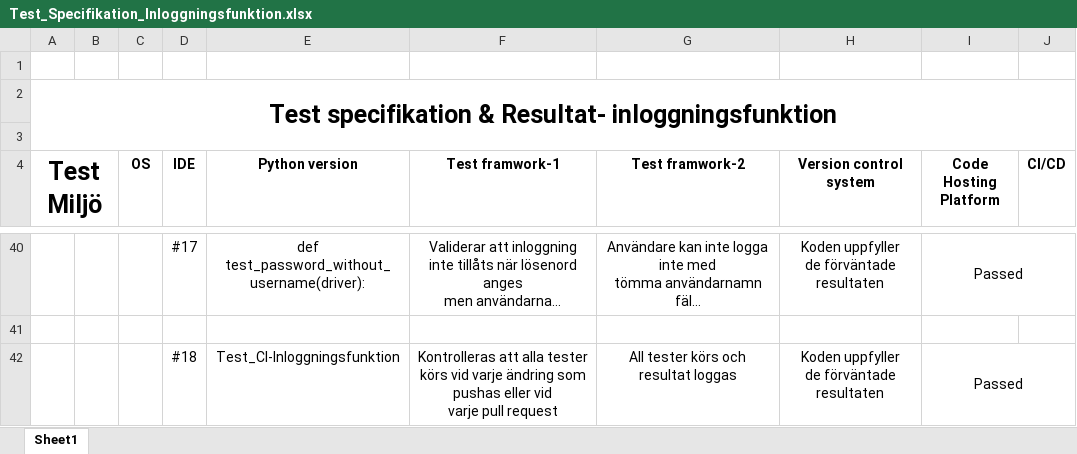
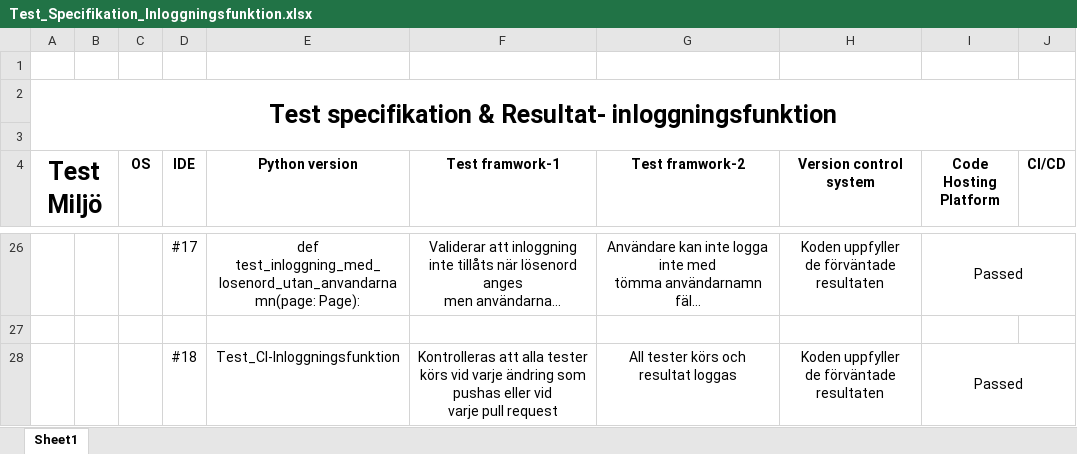
Before and after one commit to Ebesoh/InlamningsUppgift_TA, an Excel workbook: Del_1-Rapport/Test_Specifikation_Inloggningsfunktion.xlsx, sheet Sheet1, drawn as a sheet; only a part is shown, gaps mark what is left out; long unchanged cells end in …; values as stored, in another font and other column widths than the file's, no borders; addresses are those after the commit; the diff covers the shown part only; the diff names each change by its address in the sheet, - before the commit and + after, or states it on an @@ line.

Commit message:
Test specification updated

```diff
--- a/Del_1-Rapport/Test_Specifikation_Inloggningsfunktion.xlsx (sheet Sheet1)
+++ b/Del_1-Rapport/Test_Specifikation_Inloggningsfunktion.xlsx (sheet Sheet1)
-E26 (Python version): def test_password_without_username(driver):
+E26 (Python version): def test_inloggning_med_losenord_utan_anvandarnamn(page: Page):
```
Also changed, not shown: 14 removed rows and 25 edited cells elsewhere in this sheet.
